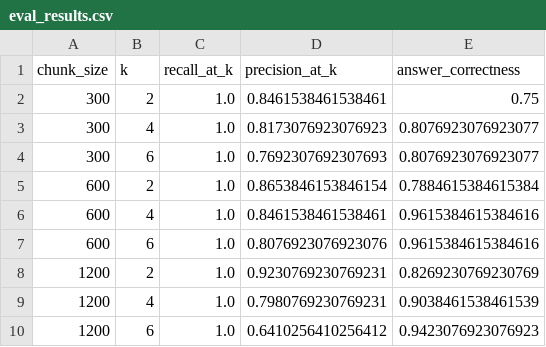
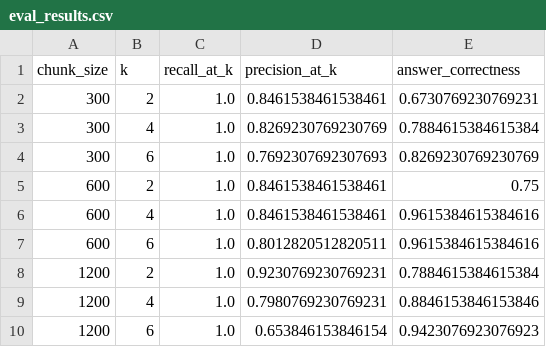
Before and after one commit to james-j-pecore/data_engineering_public_projects, a CSV file: portfolio-rag-pipeline/results/eval_results.csv, drawn as a sheet.

```diff
--- a/portfolio-rag-pipeline/results/eval_results.csv
+++ b/portfolio-rag-pipeline/results/eval_results.csv
@@ -1,10 +1,10 @@
 chunk_size,k,recall_at_k,precision_at_k,answer_correctness
-300,2,1.0,0.8461538461538461,0.75
-300,4,1.0,0.8173076923076923,0.8076923076923077
-300,6,1.0,0.7692307692307693,0.8076923076923077
-600,2,1.0,0.8653846153846154,0.7884615384615384
+300,2,1.0,0.8461538461538461,0.6730769230769231
+300,4,1.0,0.8269230769230769,0.7884615384615384
+300,6,1.0,0.7692307692307693,0.8269230769230769
+600,2,1.0,0.8461538461538461,0.75
 600,4,1.0,0.8461538461538461,0.9615384615384616
-600,6,1.0,0.8076923076923076,0.9615384615384616
-1200,2,1.0,0.9230769230769231,0.8269230769230769
-1200,4,1.0,0.7980769230769231,0.9038461538461539
-1200,6,1.0,0.6410256410256412,0.9423076923076923
+600,6,1.0,0.8012820512820511,0.9615384615384616
+1200,2,1.0,0.9230769230769231,0.7884615384615384
+1200,4,1.0,0.7980769230769231,0.8846153846153846
+1200,6,1.0,0.653846153846154,0.9423076923076923
```
Also changed, not shown: 1 other file.
